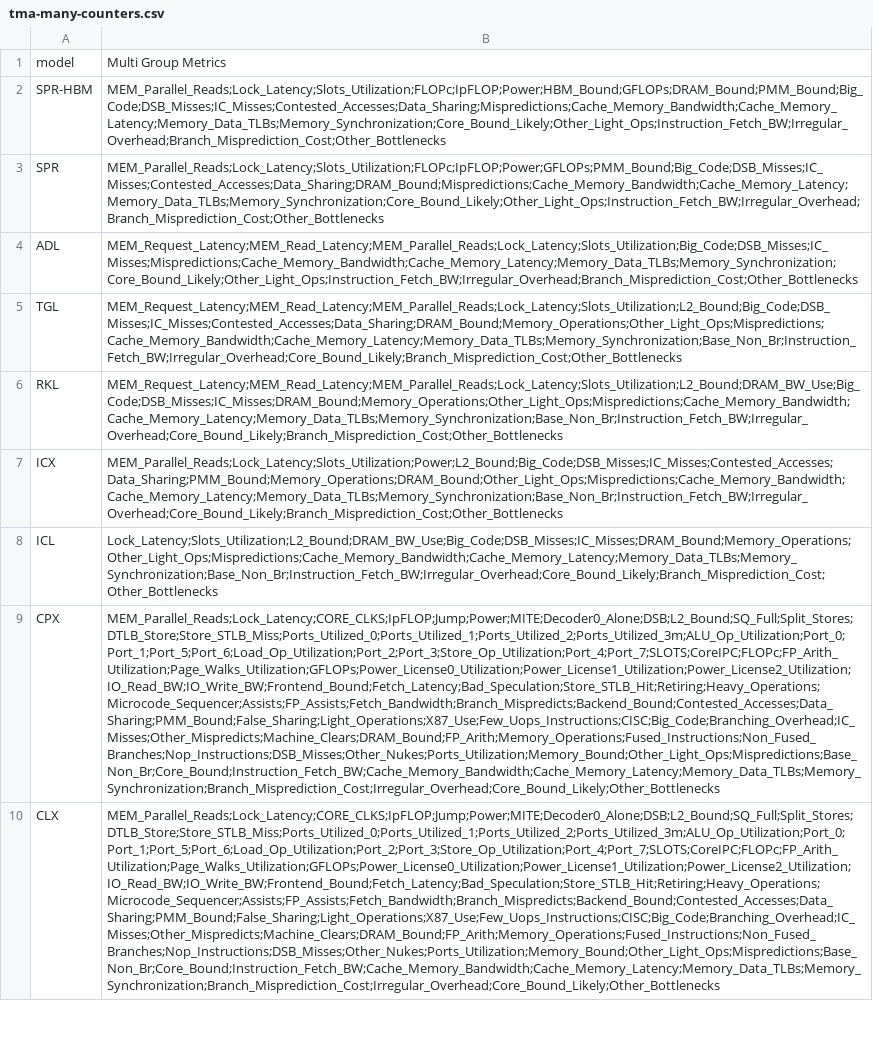
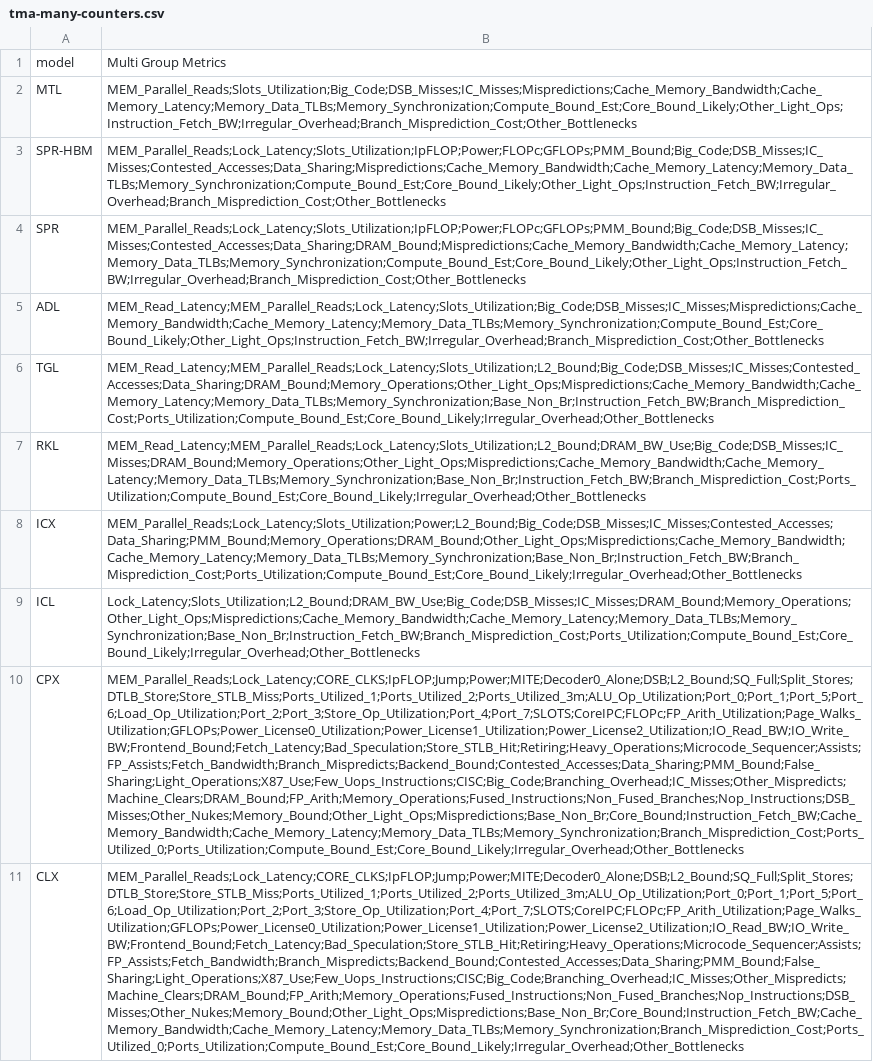
Before and after one commit to aayasin/perf-tools, a CSV file: settings/tma-many-counters.csv, drawn as a sheet; only a part is shown; addresses are those after the commit; the diff covers the shown part only; the diff names each change by its address in the sheet, - before the commit and + after, or states it on an @@ line.

Commit message:
Move to TMA-4.7 (take 2): settings, tramp3d-v4 target

```diff
--- a/settings/tma-many-counters.csv
+++ b/settings/tma-many-counters.csv
+row 2: MTL | MEM_Parallel_Reads;Slots_Utilization;Big_Code;DSB_Misses;IC_Misses;Mispredictions;Cache_Memory_Bandwidth;Cache_Memory_Latency;Memory_Data_TLBs;Memory_Synchronization;Compute_Bound_Est;Core_Bound_Likely;Other_Light_Ops;Instruction_Fetch_BW;Irregular_Overhead;Branch_Misprediction_Cost;Other_Bottlenecks
-B3: MEM_Parallel_Reads;Lock_Latency;Slots_Utilization;FLOPc;IpFLOP;Power;HBM_Bound;GFLOPs;DRAM_Bound;PMM_Bound;Big_Code;DSB_Misses;IC_Misses;Contested_Accesses;Data_Sharing;Mispredictions;Cache_Memory_Bandwidth;Cache_Memory_Latency;Memory_Data_TLBs;Memory_Synchronization;Core_Bound_Likely;Other_Light_Ops;Instruction_Fetch_BW;Irregular_Overhead;Branch_Misprediction_Cost;Other_Bottlenecks
+B3: MEM_Parallel_Reads;Lock_Latency;Slots_Utilization;IpFLOP;Power;FLOPc;GFLOPs;PMM_Bound;Big_Code;DSB_Misses;IC_Misses;Contested_Accesses;Data_Sharing;Mispredictions;Cache_Memory_Bandwidth;Cache_Memory_Latency;Memory_Data_TLBs;Memory_Synchronization;Compute_Bound_Est;Core_Bound_Likely;Other_Light_Ops;Instruction_Fetch_BW;Irregular_Overhead;Branch_Misprediction_Cost;Other_Bottlenecks
-B4: MEM_Parallel_Reads;Lock_Latency;Slots_Utilization;FLOPc;IpFLOP;Power;GFLOPs;PMM_Bound;Big_Code;DSB_Misses;IC_Misses;Contested_Accesses;Data_Sharing;DRAM_Bound;Mispredictions;Cache_Memory_Bandwidth;Cache_Memory_Latency;Memory_Data_TLBs;Memory_Synchronization;Core_Bound_Likely;Other_Light_Ops;Instruction_Fetch_BW;Irregular_Overhead;Branch_Misprediction_Cost;Other_Bottlenecks
+B4: MEM_Parallel_Reads;Lock_Latency;Slots_Utilization;IpFLOP;Power;FLOPc;GFLOPs;PMM_Bound;Big_Code;DSB_Misses;IC_Misses;Contested_Accesses;Data_Sharing;DRAM_Bound;Mispredictions;Cache_Memory_Bandwidth;Cache_Memory_Latency;Memory_Data_TLBs;Memory_Synchronization;Compute_Bound_Est;Core_Bound_Likely;Other_Light_Ops;Instruction_Fetch_BW;Irregular_Overhead;Branch_Misprediction_Cost;Other_Bottlenecks
-B5: MEM_Request_Latency;MEM_Read_Latency;MEM_Parallel_Reads;Lock_Latency;Slots_Utilization;Big_Code;DSB_Misses;IC_Misses;Mispredictions;Cache_Memory_Bandwidth;Cache_Memory_Latency;Memory_Data_TLBs;Memory_Synchronization;Core_Bound_Likely;Other_Light_Ops;Instruction_Fetch_BW;Irregular_Overhead;Branch_Misprediction_Cost;Other_Bottlenecks
+B5: MEM_Read_Latency;MEM_Parallel_Reads;Lock_Latency;Slots_Utilization;Big_Code;DSB_Misses;IC_Misses;Mispredictions;Cache_Memory_Bandwidth;Cache_Memory_Latency;Memory_Data_TLBs;Memory_Synchronization;Compute_Bound_Est;Core_Bound_Likely;Other_Light_Ops;Instruction_Fetch_BW;Irregular_Overhead;Branch_Misprediction_Cost;Other_Bottlenecks
-B6: MEM_Request_Latency;MEM_Read_Latency;MEM_Parallel_Reads;Lock_Latency;Slots_Utilization;L2_Bound;Big_Code;DSB_Misses;IC_Misses;Contested_Accesses;Data_Sharing;DRAM_Bound;Memory_Operations;Other_Light_Ops;Mispredictions;Cache_Memory_Bandwidth;Cache_Memory_Latency;Memory_Data_TLBs;Memory_Synchronization;Base_Non_Br;Instruction_Fetch_BW;Irregular_Overhead;Core_Bound_Likely;Branch_Misprediction_Cost;Other_Bottlenecks
+B6: MEM_Read_Latency;MEM_Parallel_Reads;Lock_Latency;Slots_Utilization;L2_Bound;Big_Code;DSB_Misses;IC_Misses;Contested_Accesses;Data_Sharing;DRAM_Bound;Memory_Operations;Other_Light_Ops;Mispredictions;Cache_Memory_Bandwidth;Cache_Memory_Latency;Memory_Data_TLBs;Memory_Synchronization;Base_Non_Br;Instruction_Fetch_BW;Branch_Misprediction_Cost;Ports_Utilization;Compute_Bound_Est;Core_Bound_Likely;Irregular_Overhead;Other_Bottlenecks
-B7: MEM_Request_Latency;MEM_Read_Latency;MEM_Parallel_Reads;Lock_Latency;Slots_Utilization;L2_Bound;DRAM_BW_Use;Big_Code;DSB_Misses;IC_Misses;DRAM_Bound;Memory_Operations;Other_Light_Ops;Mispredictions;Cache_Memory_Bandwidth;Cache_Memory_Latency;Memory_Data_TLBs;Memory_Synchronization;Base_Non_Br;Instruction_Fetch_BW;Irregular_Overhead;Core_Bound_Likely;Branch_Misprediction_Cost;Other_Bottlenecks
+B7: MEM_Read_Latency;MEM_Parallel_Reads;Lock_Latency;Slots_Utilization;L2_Bound;DRAM_BW_Use;Big_Code;DSB_Misses;IC_Misses;DRAM_Bound;Memory_Operations;Other_Light_Ops;Mispredictions;Cache_Memory_Bandwidth;Cache_Memory_Latency;Memory_Data_TLBs;Memory_Synchronization;Base_Non_Br;Instruction_Fetch_BW;Branch_Misprediction_Cost;Ports_Utilization;Compute_Bound_Est;Core_Bound_Likely;Irregular_Overhead;Other_Bottlenecks
-B8: MEM_Parallel_Reads;Lock_Latency;Slots_Utilization;Power;L2_Bound;Big_Code;DSB_Misses;IC_Misses;Contested_Accesses;Data_Sharing;PMM_Bound;Memory_Operations;DRAM_Bound;Other_Light_Ops;Mispredictions;Cache_Memory_Bandwidth;Cache_Memory_Latency;Memory_Data_TLBs;Memory_Synchronization;Base_Non_Br;Instruction_Fetch_BW;Irregular_Overhead;Core_Bound_Likely;Branch_Misprediction_Cost;Other_Bottlenecks
+B8: MEM_Parallel_Reads;Lock_Latency;Slots_Utilization;Power;L2_Bound;Big_Code;DSB_Misses;IC_Misses;Contested_Accesses;Data_Sharing;PMM_Bound;Memory_Operations;DRAM_Bound;Other_Light_Ops;Mispredictions;Cache_Memory_Bandwidth;Cache_Memory_Latency;Memory_Data_TLBs;Memory_Synchronization;Base_Non_Br;Instruction_Fetch_BW;Branch_Misprediction_Cost;Ports_Utilization;Compute_Bound_Est;Core_Bound_Likely;Irregular_Overhead;Other_Bottlenecks
-B9: Lock_Latency;Slots_Utilization;L2_Bound;DRAM_BW_Use;Big_Code;DSB_Misses;IC_Misses;DRAM_Bound;Memory_Operations;Other_Light_Ops;Mispredictions;Cache_Memory_Bandwidth;Cache_Memory_Latency;Memory_Data_TLBs;Memory_Synchronization;Base_Non_Br;Instruction_Fetch_BW;Irregular_Overhead;Core_Bound_Likely;Branch_Misprediction_Cost;Other_Bottlenecks
+B9: Lock_Latency;Slots_Utilization;L2_Bound;DRAM_BW_Use;Big_Code;DSB_Misses;IC_Misses;DRAM_Bound;Memory_Operations;Other_Light_Ops;Mispredictions;Cache_Memory_Bandwidth;Cache_Memory_Latency;Memory_Data_TLBs;Memory_Synchronization;Base_Non_Br;Instruction_Fetch_BW;Branch_Misprediction_Cost;Ports_Utilization;Compute_Bound_Est;Core_Bound_Likely;Irregular_Overhead;Other_Bottlenecks
-B10:B11: MEM_Parallel_Reads;Lock_Latency;CORE_CLKS;IpFLOP;Jump;Power;MITE;Decoder0_Alone;DSB;L2_Bound;SQ_Full;Split_Stores;DTLB_Store;Store_STLB_Miss;Ports_Utilized_0;Ports_Utilized_1;Ports_Utilized_2;Ports_Utilized_3m;ALU_Op_Utilization;Port_0;Port_1;Port_5;Port_6;Load_Op_Utilization;Port_2;Port_3;Store_Op_Utilization;Port_4;Port_7;SLOTS;CoreIPC;FLOPc;FP_Arith_Utilization;Page_Walks_Utilization;GFLOPs;Power_License0_Utilization;Power_License1_Utilization;Power_License2_Utilization;IO_Read_BW;IO_Write_BW;Frontend_Bound;Fetch_Latency;Bad_Speculation;Store_STLB_Hit;Retiring;Heavy_Operations;Microcode_Sequencer;Assists;FP_Assists;Fetch_Bandwidth;Branch_Mispredicts;Backend_Bound;Contested_Accesses;Data_Sharing;PMM_Bound;False_Sharing;Light_Operations;X87_Use;Few_Uops_Instructions;CISC;Big_Code;Branching_Overhead;IC_Misses;Other_Mispredicts;Machine_Clears;DRAM_Bound;FP_Arith;Memory_Operations;Fused_Instructions;Non_Fused_Branches;Nop_Instructions;DSB_Misses;Other_Nukes;Ports_Utilization;Memory_Bound;Other_Light_Ops;Mispredictions;Base_Non_Br;Core_Bound;Instruction_Fetch_BW;Cache_Memory_Bandwidth;Cache_Memory_Latency;Memory_Data_TLBs;Memory_Synchronization;Branch_Misprediction_Cost;Irregular_Overhead;Core_Bound_Likely;Other_Bottlenecks
+B10:B11: MEM_Parallel_Reads;Lock_Latency;CORE_CLKS;IpFLOP;Jump;Power;MITE;Decoder0_Alone;DSB;L2_Bound;SQ_Full;Split_Stores;DTLB_Store;Store_STLB_Miss;Ports_Utilized_1;Ports_Utilized_2;Ports_Utilized_3m;ALU_Op_Utilization;Port_0;Port_1;Port_5;Port_6;Load_Op_Utilization;Port_2;Port_3;Store_Op_Utilization;Port_4;Port_7;SLOTS;CoreIPC;FLOPc;FP_Arith_Utilization;Page_Walks_Utilization;GFLOPs;Power_License0_Utilization;Power_License1_Utilization;Power_License2_Utilization;IO_Read_BW;IO_Write_BW;Frontend_Bound;Fetch_Latency;Bad_Speculation;Store_STLB_Hit;Retiring;Heavy_Operations;Microcode_Sequencer;Assists;FP_Assists;Fetch_Bandwidth;Branch_Mispredicts;Backend_Bound;Contested_Accesses;Data_Sharing;PMM_Bound;False_Sharing;Light_Operations;X87_Use;Few_Uops_Instructions;CISC;Big_Code;Branching_Overhead;IC_Misses;Other_Mispredicts;Machine_Clears;DRAM_Bound;FP_Arith;Memory_Operations;Fused_Instructions;Non_Fused_Branches;Nop_Instructions;DSB_Misses;Other_Nukes;Memory_Bound;Other_Light_Ops;Mispredictions;Base_Non_Br;Core_Bound;Instruction_Fetch_BW;Cache_Memory_Bandwidth;Cache_Memory_Latency;Memory_Data_TLBs;Memory_Synchronization;Branch_Misprediction_Cost;Ports_Utilized_0;Ports_Utilization;Compute_Bound_Est;Core_Bound_Likely;Irregular_Overhead;Other_Bottlenecks
```
Also changed, not shown: 9 edited cells elsewhere in this file, settings/tma-zero-ok.csv, 1 other file.
